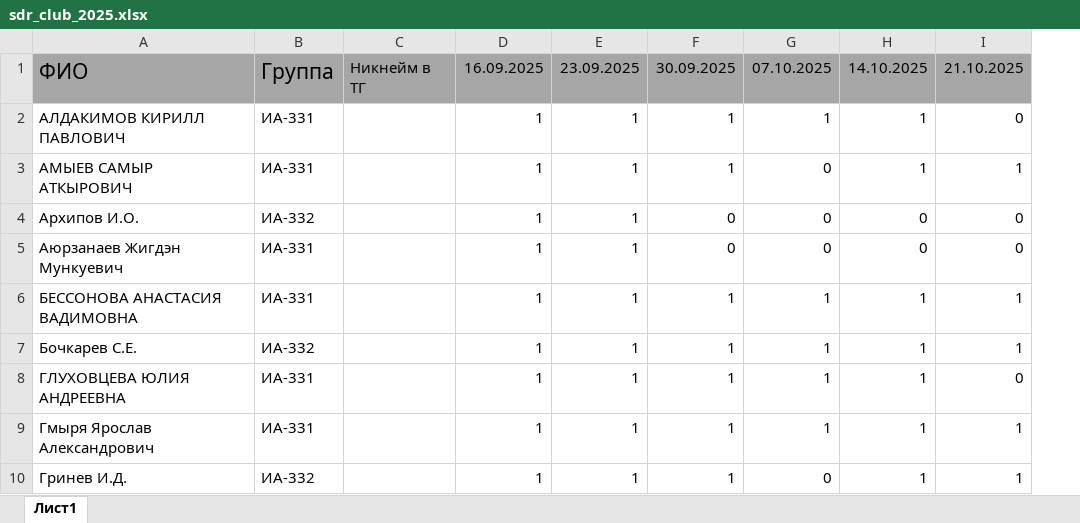
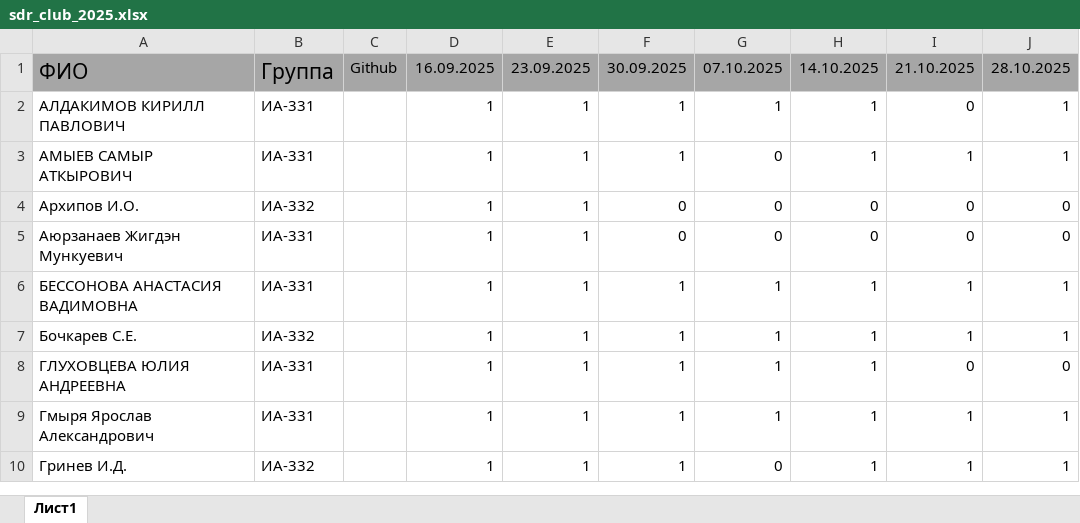
Before and after one commit to TelecomDep/notes, an Excel workbook: students/sdr_club_2025.xlsx, sheet Лист1, drawn as a sheet; only a part is shown; values as stored, in another font and other column widths than the file's, no borders; conditional formats not drawn; removed rows and columns are numbered as before the commit, all else as after; the diff names each change by its address in the sheet, - before the commit and + after, or states it on an @@ line.

Commit message:
update

```diff
--- a/students/sdr_club_2025.xlsx (sheet Лист1)
+++ b/students/sdr_club_2025.xlsx (sheet Лист1)
-column C, row 1: Никнейм в ТГ
+column C, row 1: Github
+column J, rows 1-10: 28.10.2025 | 1 | 1 | 0 | 0 | 1 | 1 | 0 | 1 | 1
```
